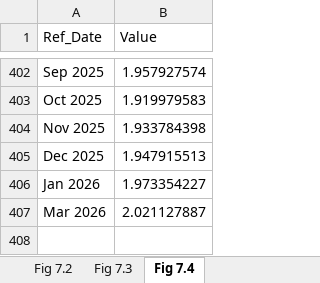
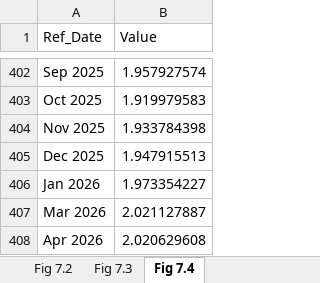
Before and after one commit to trevortombe/RealTimeGraphs, an Excel workbook: Data/C07 Figures.xlsx, sheet Fig 7.4, drawn as a sheet; only a part is shown, gaps mark what is left out; values as stored, in another font and other column widths than the file's, no borders; charts and pictures not drawn; the diff names each change by its address in the sheet, - before the commit and + after, or states it on an @@ line.

```diff
--- a/Data/C07 Figures.xlsx (sheet Fig 7.4)
+++ b/Data/C07 Figures.xlsx (sheet Fig 7.4)
+row 408: Apr 2026 | 2.020629608
```
Also changed, not shown: charts or pictures, Data/C02 Figures.xlsx, Data/C03 Figures.xlsx, 10 other files.
